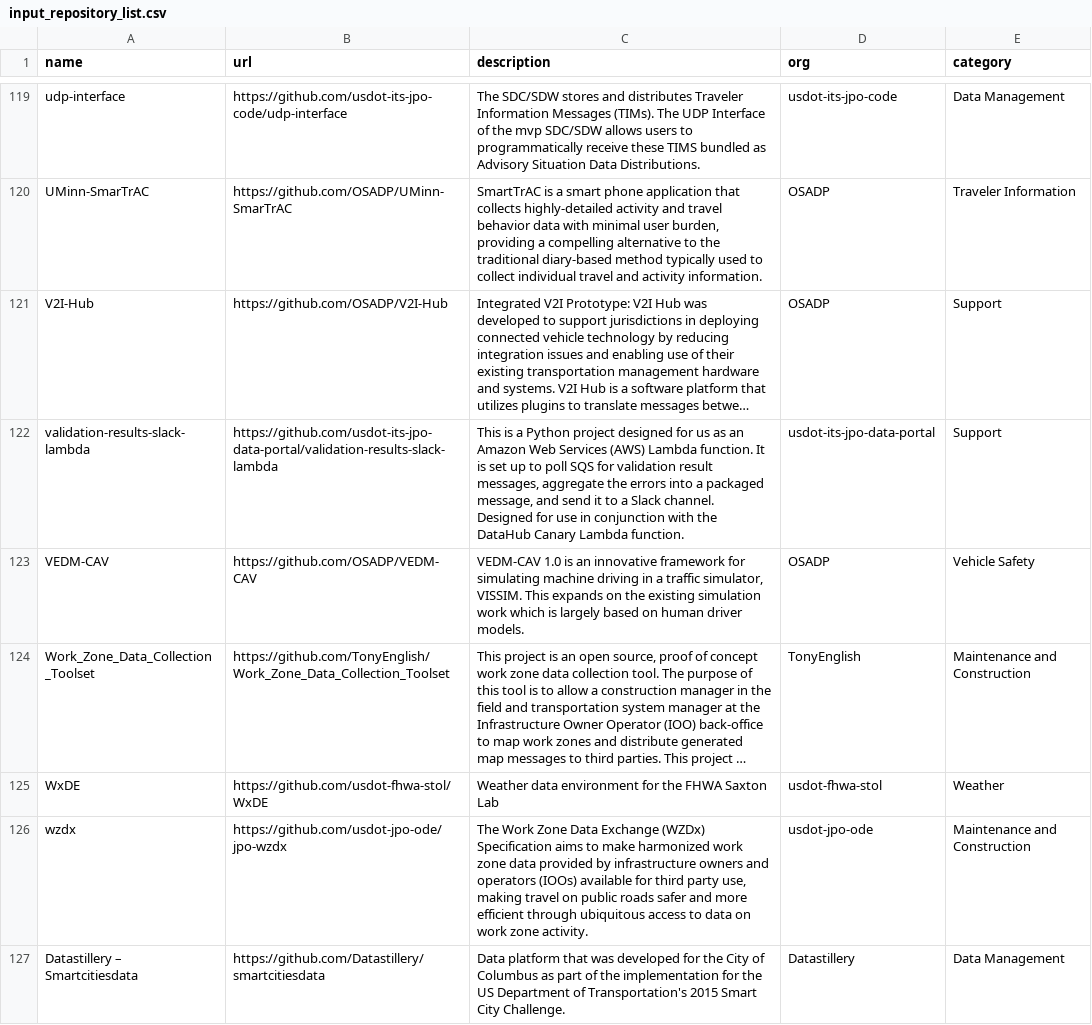
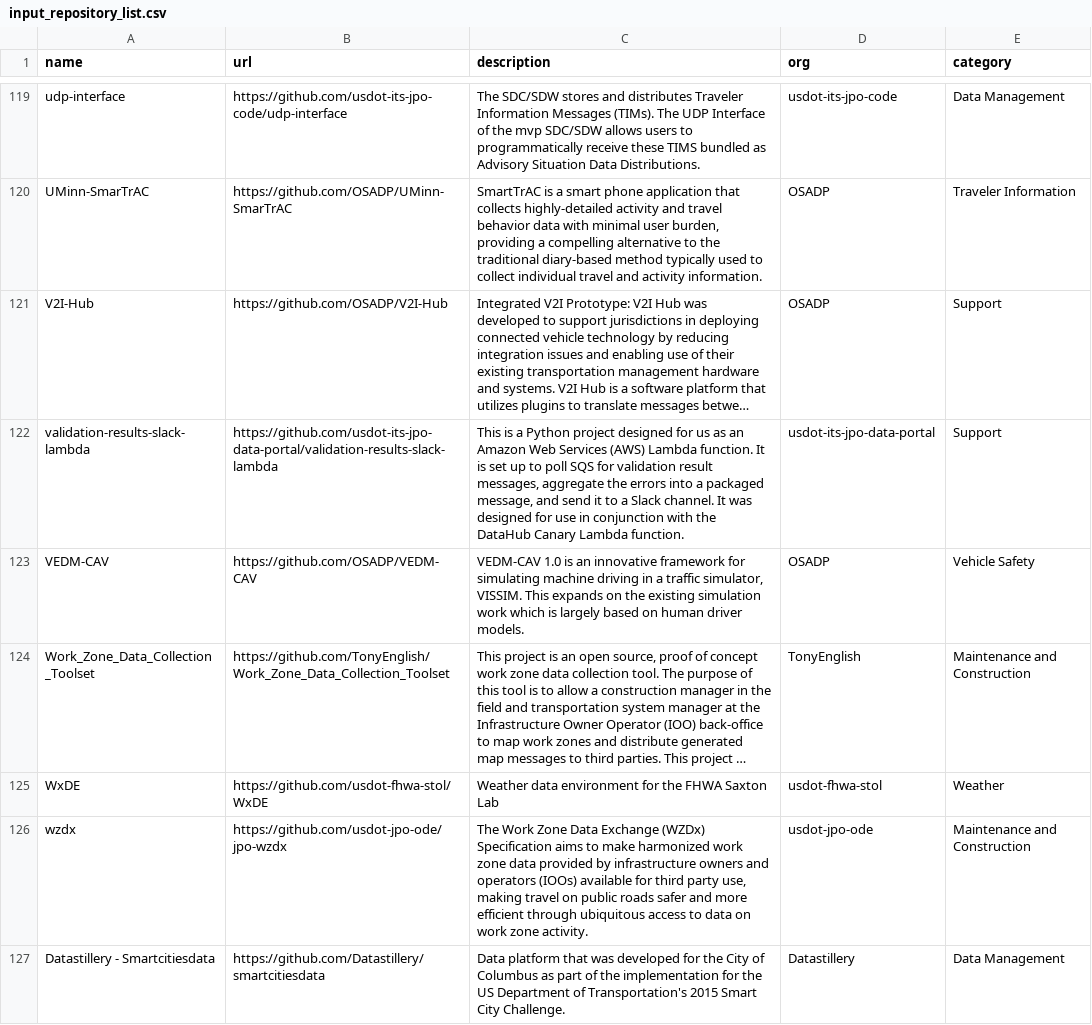
Before and after one commit to usdot-jpo-codehub/codehub-standalone_repository-list-generator, a CSV file: input_repository_list.csv, drawn as a sheet; only a part is shown, gaps mark what is left out; long unchanged cells end in …; ↵ is a line break in a cell; the diff covers the shown part only; the diff names each change by its address in the sheet, - before the commit and + after, or states it on an @@ line.

Commit message:
Removed space in description. Replaced ndashes with regular dashes to avoid malformed characters.

```diff
--- a/input_repository_list.csv
+++ b/input_repository_list.csv
-C122 (description): …Slack channel. ↵ Designed for use…
+C122 (description): …Slack channel. It was designed for use…
-A127 (name): Datastillery – Smartcitiesdata
+A127 (name): Datastillery - Smartcitiesdata
```
Also changed, not shown: 6 edited cells elsewhere in this file, 1 other file.
